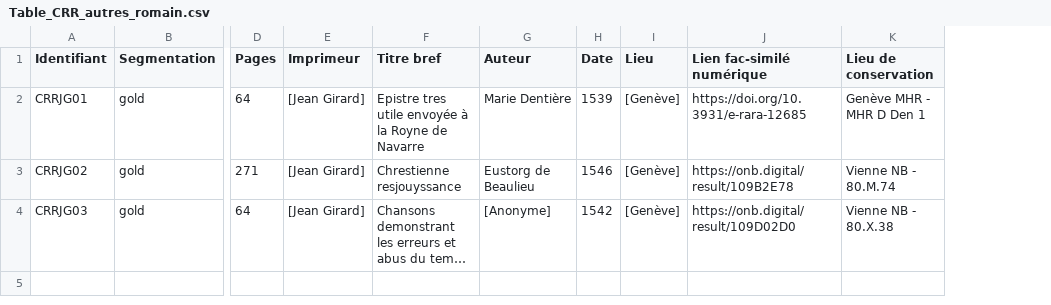
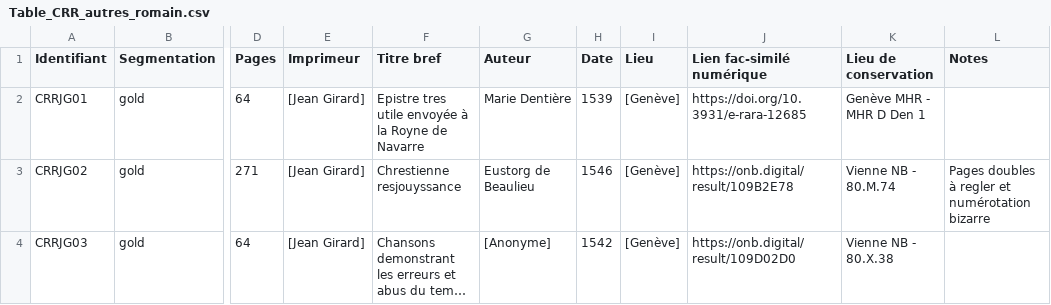
Before and after one commit to SETAFDH/SETAF-autres-romain, a CSV file: Table_CRR_autres_romain.csv, drawn as a sheet; only a part is shown, gaps mark what is left out; long unchanged cells end in …; the diff names each change by its address in the sheet, - before the commit and + after, or states it on an @@ line.

Commit message:
Update Table_CRR_autres_romain.csv

```diff
--- a/Table_CRR_autres_romain.csv
+++ b/Table_CRR_autres_romain.csv
+column L (Notes), row 3: Pages doubles à regler et numérotation bizarre
```
